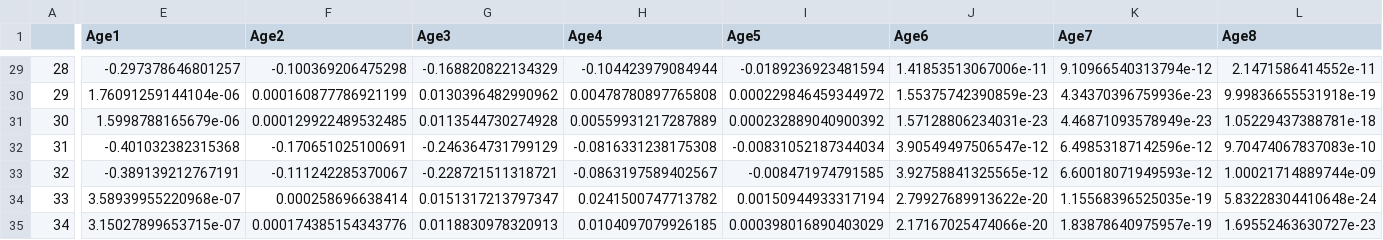
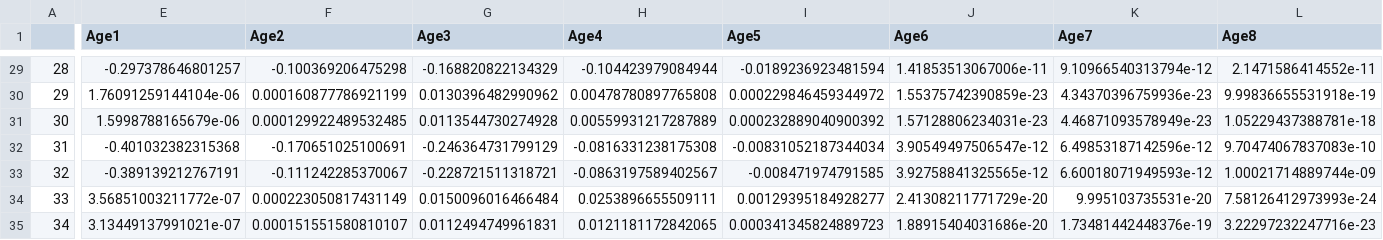
Before and after one commit to grantdadams/GOApollock, a CSV file: TMB/Results/Table3_Retrospective_selectivity.csv, drawn as a sheet; only a part is shown, gaps mark what is left out; the diff covers the shown part only; the diff names each change by its address in the sheet, - before the commit and + after, or states it on an @@ line.

```diff
--- a/TMB/Results/Table3_Retrospective_selectivity.csv
+++ b/TMB/Results/Table3_Retrospective_selectivity.csv
-E34 (Age1): 3.58939955220968e-07
+E34 (Age1): 3.56851003211772e-07
-F34 (Age2): 0.000258696638414
+F34 (Age2): 0.000223050817431149
-G34 (Age3): 0.0151317213797347
+G34 (Age3): 0.0150096016466484
-H34 (Age4): 0.0241500747713782
+H34 (Age4): 0.0253896655509111
-I34 (Age5): 0.00150944933317194
+I34 (Age5): 0.00129395184928277
-J34 (Age6): 2.79927689913622e-20
+J34 (Age6): 2.41308211771729e-20
-K34 (Age7): 1.15568396525035e-19
+K34 (Age7): 9.995103735531e-20
-L34 (Age8): 5.83228304410648e-24
+L34 (Age8): 7.58126412973993e-24
-E35 (Age1): 3.15027899653715e-07
+E35 (Age1): 3.13449137991021e-07
-F35 (Age2): 0.000174385154343776
+F35 (Age2): 0.000151551580810107
-G35 (Age3): 0.0118830978320913
+G35 (Age3): 0.0112494749961831
-H35 (Age4): 0.0104097079926185
+H35 (Age4): 0.0121181172842065
-I35 (Age5): 0.000398016890403029
+I35 (Age5): 0.000341345824889723
-J35 (Age6): 2.17167025474066e-20
+J35 (Age6): 1.88915404031686e-20
-K35 (Age7): 1.83878640975957e-19
+K35 (Age7): 1.73481442448376e-19
-L35 (Age8): 1.69552463630727e-23
+L35 (Age8): 3.22297232247716e-23
```
Also changed, not shown: 28 edited cells elsewhere in this file, 27 other files.
